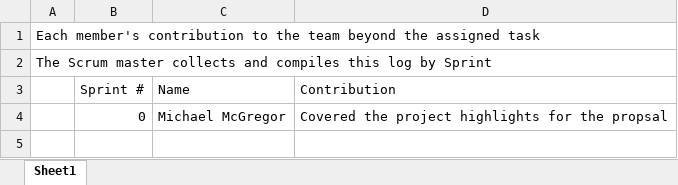
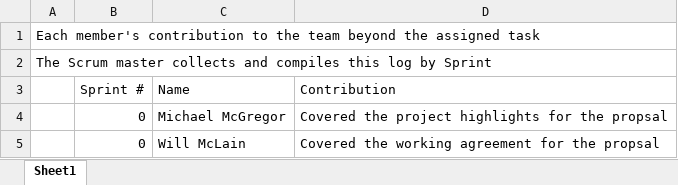
Before and after one commit to Batfackel/SDDGroupProject, an Excel workbook: Team Contribution Log.xlsx, sheet Sheet1, drawn as a sheet; values as stored, in another font and other column widths than the file's, no borders; the diff names each change by its address in the sheet, - before the commit and + after, or states it on an @@ line.

```diff
--- a/Team Contribution Log.xlsx (sheet Sheet1)
+++ b/Team Contribution Log.xlsx (sheet Sheet1)
+row 5:  | 0 | Will McLain | Covered the working agreement for the propsal
```
Also changed, not shown: 14 other files.
